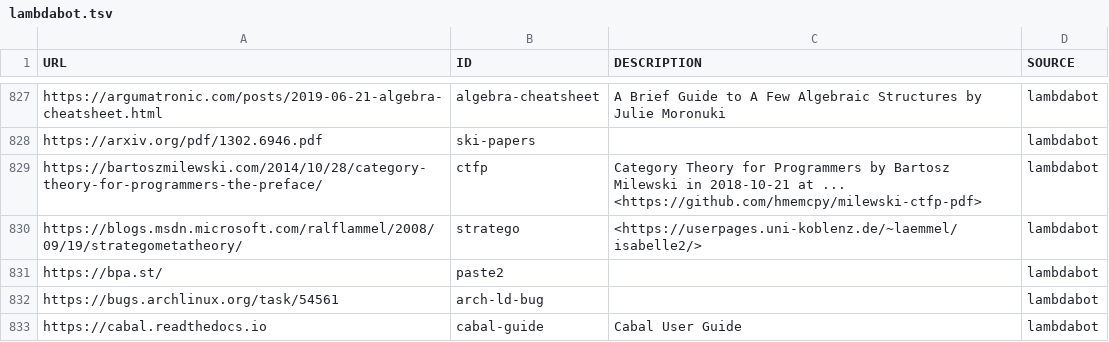
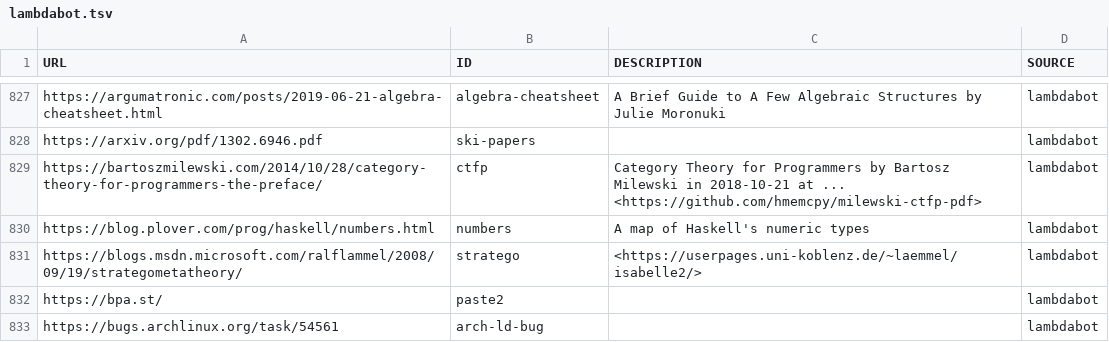
Before and after one commit to simonmichael/haskell-links-data, a TSV file: lambdabot.tsv, drawn as a sheet; only a part is shown, gaps mark what is left out; the shorter side is filled out with more unchanged rows.

Commit message:
update lambdabot

```diff
--- a/lambdabot.tsv
+++ b/lambdabot.tsv
@@ -829,2 +829,3 @@ https://arxiv.org/pdf/1302.6946.pdf	ski-papers		lambdabot
 https://bartoszmilewski.com/2014/10/28/category-theory-for-programmers-the-preface/	ctfp	"Category Theory for Programmers" by Bartosz Milewski in 2018-10-21 at  ... <https://github.com/hmemcpy/milewski-ctfp-pdf>	lambdabot
+https://blog.plover.com/prog/haskell/numbers.html	numbers	A map of Haskell's numeric types	lambdabot
 https://blogs.msdn.microsoft.com/ralflammel/2008/09/19/strategometatheory/	stratego	<https://userpages.uni-koblenz.de/~laemmel/isabelle2/>	lambdabot
```
